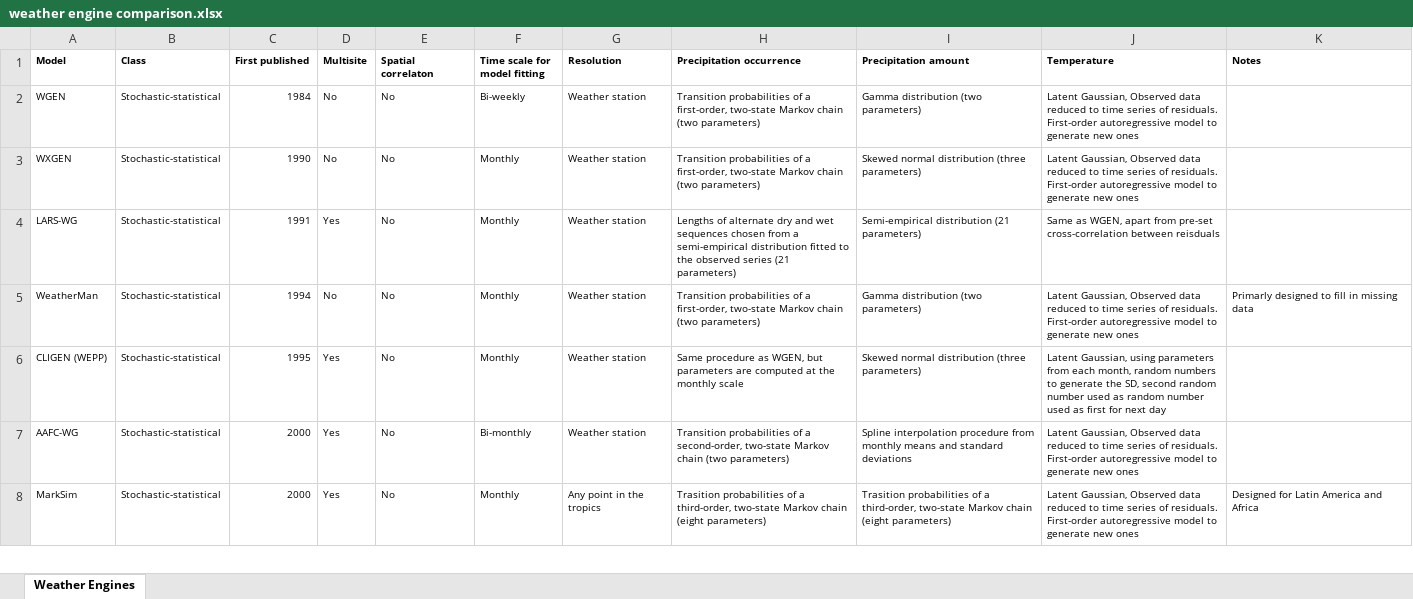
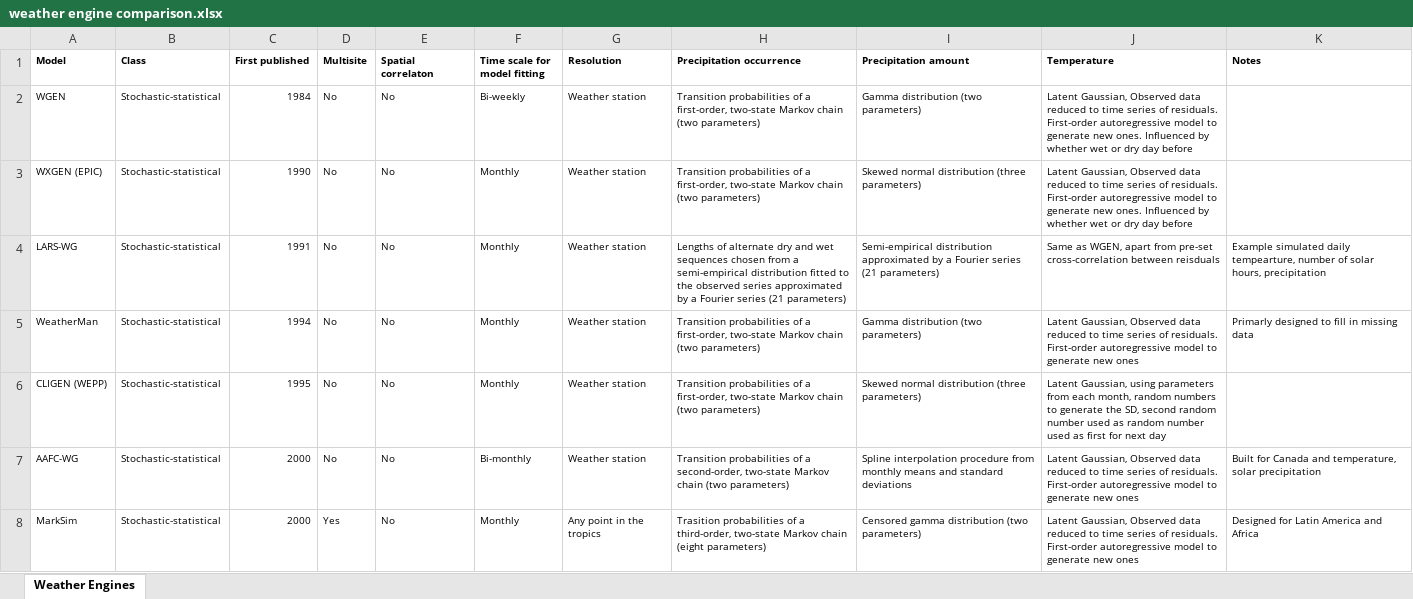
Before and after one commit to rmp15/IMAGE, an Excel workbook: write_ups/02_european_heatwave_paper/words/comparison_of_other_weather_engines/weather engine comparison.xlsx, sheet Weather Engines, drawn as a sheet; only a part is shown; values as stored, in another font and other column widths than the file's, no borders; the diff covers the shown part only; the diff names each change by its address in the sheet, - before the commit and + after, or states it on an @@ line.

Commit message:
extracting values from clagarmi script

```diff
--- a/write_ups/02_european_heatwave_paper/words/comparison_of_other_weather_engines/weather engine comparison.xlsx (sheet Weather Engines)
+++ b/write_ups/02_european_heatwave_paper/words/comparison_of_other_weather_engines/weather engine comparison.xlsx (sheet Weather Engines)
-J2:J3 (Temperature): …generate new ones
+J2:J3 (Temperature): …generate new ones. Influenced by whether wet or dry day before
-A3 (Model): WXGEN
+A3 (Model): WXGEN (EPIC)
-D4 (Multisite): Yes
+D4 (Multisite): No
-H4 (Precipitation occurrence): …observed series (21 parameters)
+H4 (Precipitation occurrence): …observed series approximated by a Fourier series (21 parameters)
-I4 (Precipitation amount): Semi-empirical distribution (21 parameters)
+I4 (Precipitation amount): Semi-empirical distribution approximated by a Fourier series (21 parameters)
-K4 (Notes): (empty)
+K4 (Notes): Example simulated daily tempearture, number of solar hours, precipitation
-D6:D7 (Multisite): Yes
+D6:D7 (Multisite): No
-H6 (Precipitation occurrence): Same procedure as WGEN, but parameters are computed at the monthly scale
+H6 (Precipitation occurrence): Transition probabilities of a first-order, two-state Markov chain (two parameters)
-K7 (Notes): (empty)
+K7 (Notes): Built for Canada and temperature, solar precipitation
-I8 (Precipitation amount): Trasition probabilities of a third-order, two-state Markov chain (eight parameters)
+I8 (Precipitation amount): Censored gamma distribution (two parameters)
```
Also changed, not shown: 11 edited cells elsewhere in this sheet, 5 other files.
